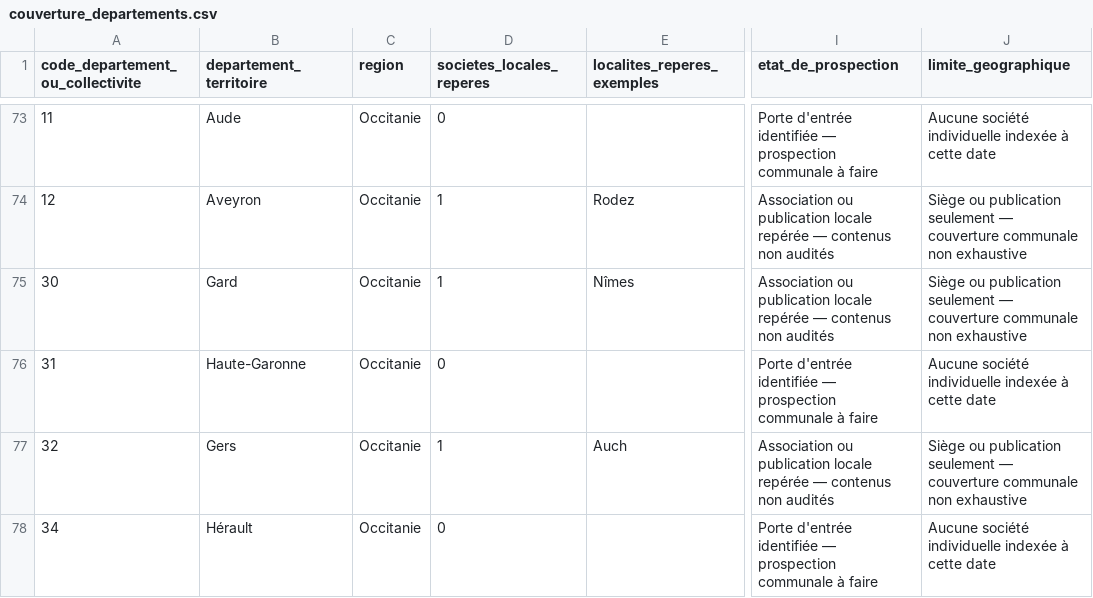
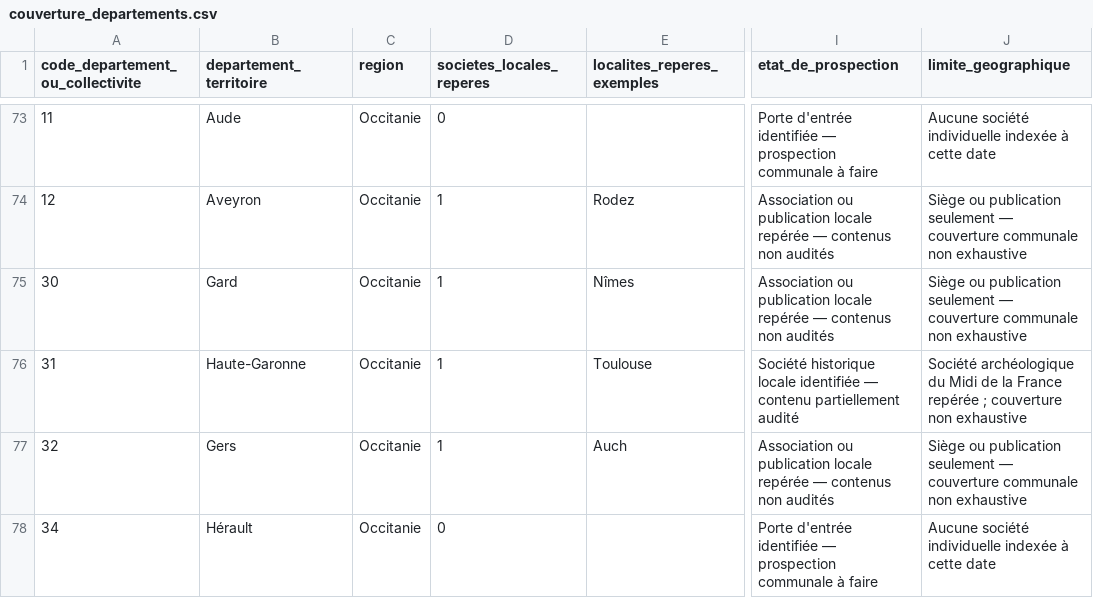
Before and after one commit to amaurylopin/anecdotes-contenu, a CSV file: sources/couverture_departements.csv, drawn as a sheet; only a part is shown, gaps mark what is left out; the diff names each change by its address in the sheet, - before the commit and + after, or states it on an @@ line.

```diff
--- a/sources/couverture_departements.csv
+++ b/sources/couverture_departements.csv
-D76 (societes_locales_reperes): 0
+D76 (societes_locales_reperes): 1
-E76 (localites_reperes_exemples): (empty)
+E76 (localites_reperes_exemples): Toulouse
-I76 (etat_de_prospection): Porte d'entrée identifiée — prospection communale à faire
+I76 (etat_de_prospection): Société historique locale identifiée — contenu partiellement audité
-J76 (limite_geographique): Aucune société individuelle indexée à cette date
+J76 (limite_geographique): Société archéologique du Midi de la France repérée ; couverture non exhaustive
```
Also changed, not shown: sources/catalogue_national.csv, sources/societes_locales.csv, 5 other files.
